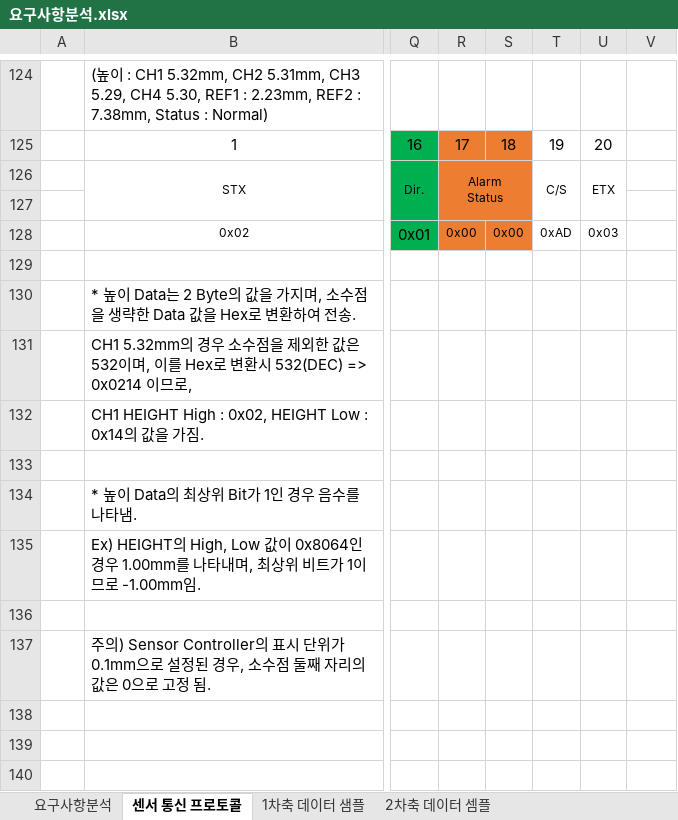
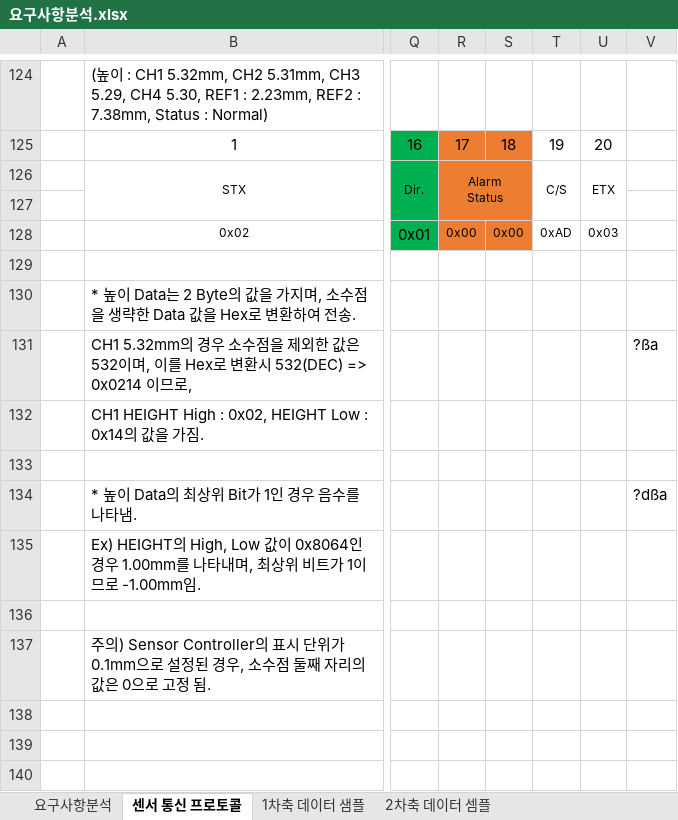
Before and after one commit to japgo/SensorGraph, an Excel workbook: 요구사항분석.xlsx, sheet 센서 통신 프로토콜, drawn as a sheet; only a part is shown, gaps mark what is left out; values as stored, in another font and other column widths than the file's, no borders; the diff names each change by its address in the sheet, - before the commit and + after, or states it on an @@ line.

```diff
--- a/요구사항분석.xlsx (sheet 센서 통신 프로토콜)
+++ b/요구사항분석.xlsx (sheet 센서 통신 프로토콜)
-V131: (empty)
+V131: ?ßa
-V134: (empty)
+V134: ?dßa
```
Also changed, not shown: 3 other files.
